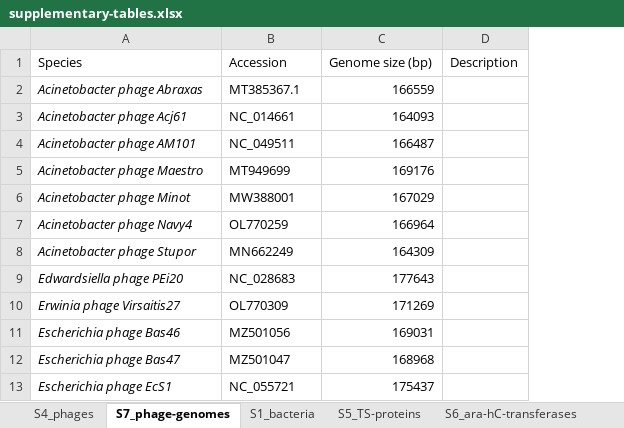
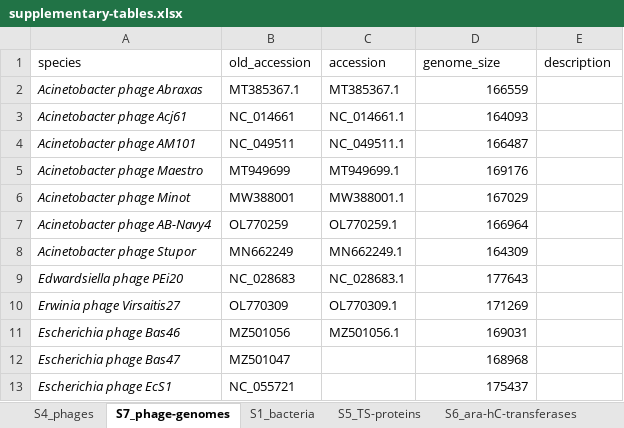
Before and after one commit to fineranlab/phage-genome-arabinosylation, an Excel workbook: docs/supplementary-tables.xlsx, sheet S7_phage-genomes, drawn as a sheet; only a part is shown; values as stored, in another font and other column widths than the file's, no borders; table styles not drawn; removed rows and columns are numbered as before the commit, all else as after; the diff names each change by its address in the sheet, - before the commit and + after, or states it on an @@ line.

Commit message:
Update supplementary-tables.xlsx

```diff
--- a/docs/supplementary-tables.xlsx (sheet S7_phage-genomes)
+++ b/docs/supplementary-tables.xlsx (sheet S7_phage-genomes)
+column C, rows 2-11: MT385367.1 | NC_014661.1 | NC_049511.1 | MT949699.1 | MW388001.1 | OL770259.1 | MN662249.1 | NC_028683.1 | OL770309.1 | MZ501056.1
-row 1: Species | Accession | Genome size (bp) | Description
+row 1: species | old_accession | accession | genome_size | description
-A7: Acinetobacter phage Navy4
+A7: Acinetobacter phage AB-Navy4
```
